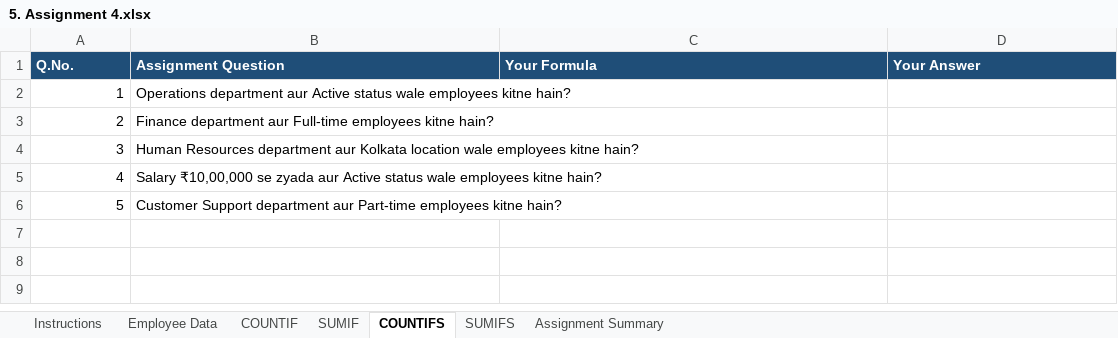
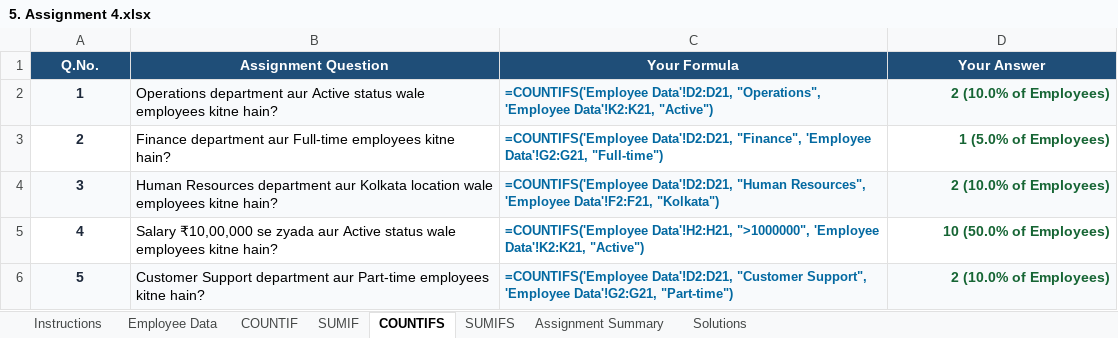
Before and after one commit to sharmagaurav2001k-jpg/Excel_Assignment, an Excel workbook: Conditional Functions/5. Assignment 4.xlsx, sheet COUNTIFS, drawn as a sheet; values as stored, in another font and other column widths than the file's, no borders; formulas without a stored value are shown as written; the diff names each change by its address in the sheet, - before the commit and + after, or states it on an @@ line.

Commit message:
Solve all 20 questions in Conditional Functions/5. Assignment 4.xlsx across COUNTIF, SUMIF, COUNTIFS, SUMIFS with dedicated Solutions sheet

```diff
--- a/Conditional Functions/5. Assignment 4.xlsx (sheet COUNTIFS)
+++ b/Conditional Functions/5. Assignment 4.xlsx (sheet COUNTIFS)
+sheet tab: Solutions
-A1:D1 alignment: left
+A1:D1 alignment: center
@@ A2:A6 bold: off → on, text colour: black → #1E293B, alignment: right → center @@
-A2:D2 fill: none
+A2:D2 fill: #F8FAFC
-C2 (Your Formula): (empty)
+C2 (Your Formula): =COUNTIFS('Employee Data'!D2:D21, "Operations", 'Employee Data'!K2:K21, "Active")
-D2 (Your Answer): (empty)
+D2 (Your Answer): 2 (10.0% of Employees)
-C3 (Your Formula): (empty)
+C3 (Your Formula): =COUNTIFS('Employee Data'!D2:D21, "Finance", 'Employee Data'!G2:G21, "Full-time")
-D3 (Your Answer): (empty)
+D3 (Your Answer): 1 (5.0% of Employees)
-A4:D4 fill: none
+A4:D4 fill: #F8FAFC
-C4 (Your Formula): (empty)
+C4 (Your Formula): =COUNTIFS('Employee Data'!D2:D21, "Human Resources", 'Employee Data'!F2:F21, "Kolkata")
-D4 (Your Answer): (empty)
+D4 (Your Answer): 2 (10.0% of Employees)
-C5 (Your Formula): (empty)
+C5 (Your Formula): =COUNTIFS('Employee Data'!H2:H21, ">1000000", 'Employee Data'!K2:K21, "Active")
-D5 (Your Answer): (empty)
+D5 (Your Answer): 10 (50.0% of Employees)
-A6:D6 fill: none
+A6:D6 fill: #F8FAFC
-C6 (Your Formula): (empty)
+C6 (Your Formula): =COUNTIFS('Employee Data'!D2:D21, "Customer Support", 'Employee Data'!G2:G21, "Part-time")
-D6 (Your Answer): (empty)
+D6 (Your Answer): 2 (10.0% of Employees)
```
Also changed, not shown: sheet Assignment Summary, sheet COUNTIF, sheet SUMIF, sheet SUMIFS, sheet Employee Data.
